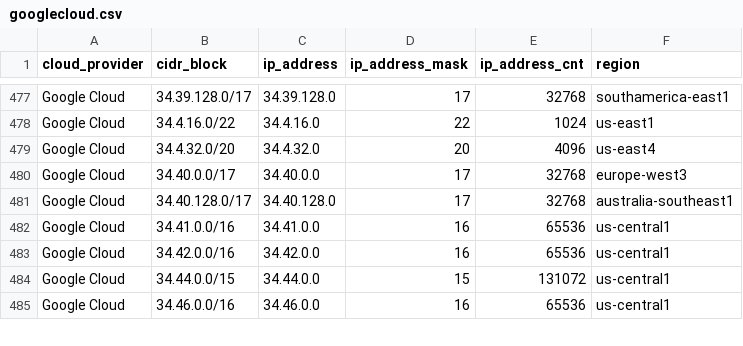
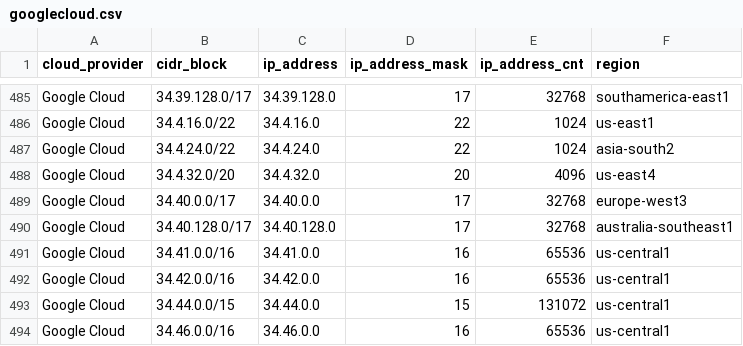
Before and after one commit to tobilg/public-cloud-provider-ip-ranges, a CSV file: data/providers/googlecloud.csv, drawn as a sheet; only a part is shown, gaps mark what is left out; the diff covers the shown part only; the diff names each change by its address in the sheet, - before the commit and + after, or states it on an @@ line.

```diff
--- a/data/providers/googlecloud.csv
+++ b/data/providers/googlecloud.csv
+row 487: Google Cloud | 34.4.24.0/22 | 34.4.24.0 | 22 | 1024 | asia-south2
```
Also changed, not shown: 8 added rows elsewhere in this file, data/providers/aws.csv, 8 other files.
